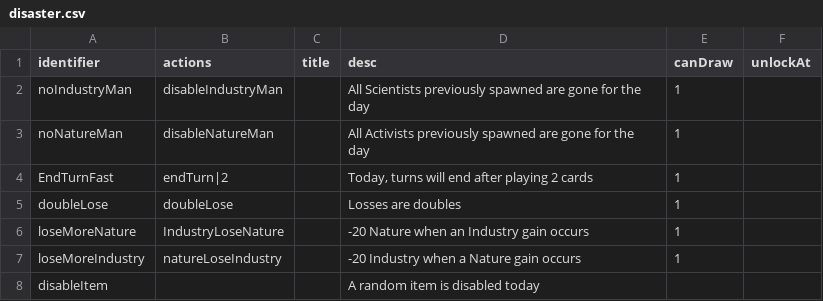
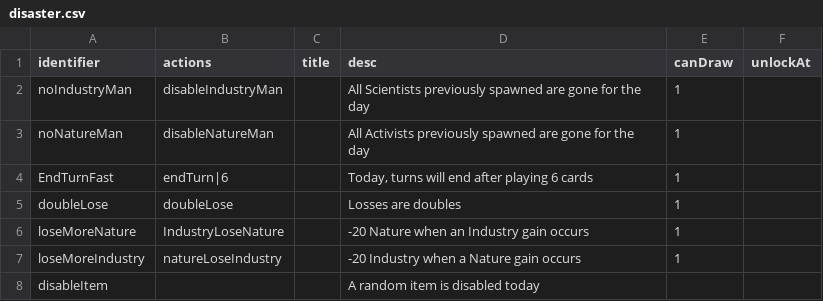
Before and after one commit to shshwdr/balanceCardEnvironment, a CSV file: Assets/Resources/csv/disaster.csv, drawn as a sheet.

```diff
--- a/Assets/Resources/csv/disaster.csv
+++ b/Assets/Resources/csv/disaster.csv
@@ -3,3 +3,3 @@ noIndustryMan,disableIndustryMan,,All Scientists previously spawned are gone for
 noNatureMan,disableNatureMan,,All Activists previously spawned are gone for the day,1,
-EndTurnFast,endTurn|2,,"Today, turns will end after playing 2 cards",1,
+EndTurnFast,endTurn|6,,"Today, turns will end after playing 6 cards",1,
 doubleLose,doubleLose,,Losses are doubles,1,
```
Also changed, not shown: 5 other files.
